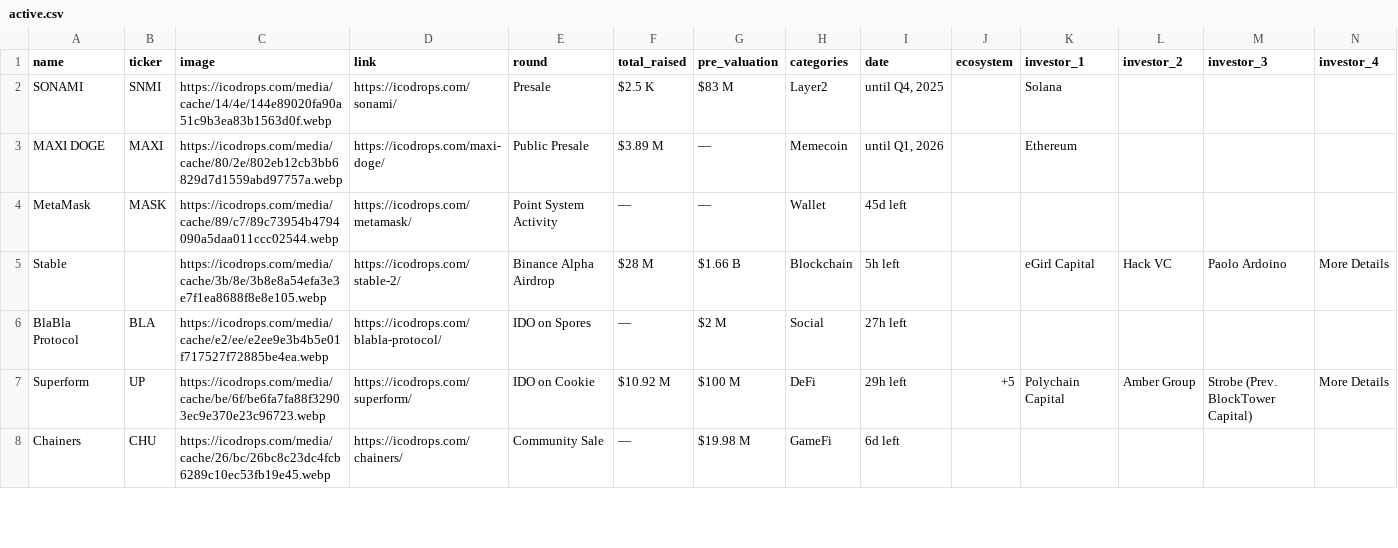
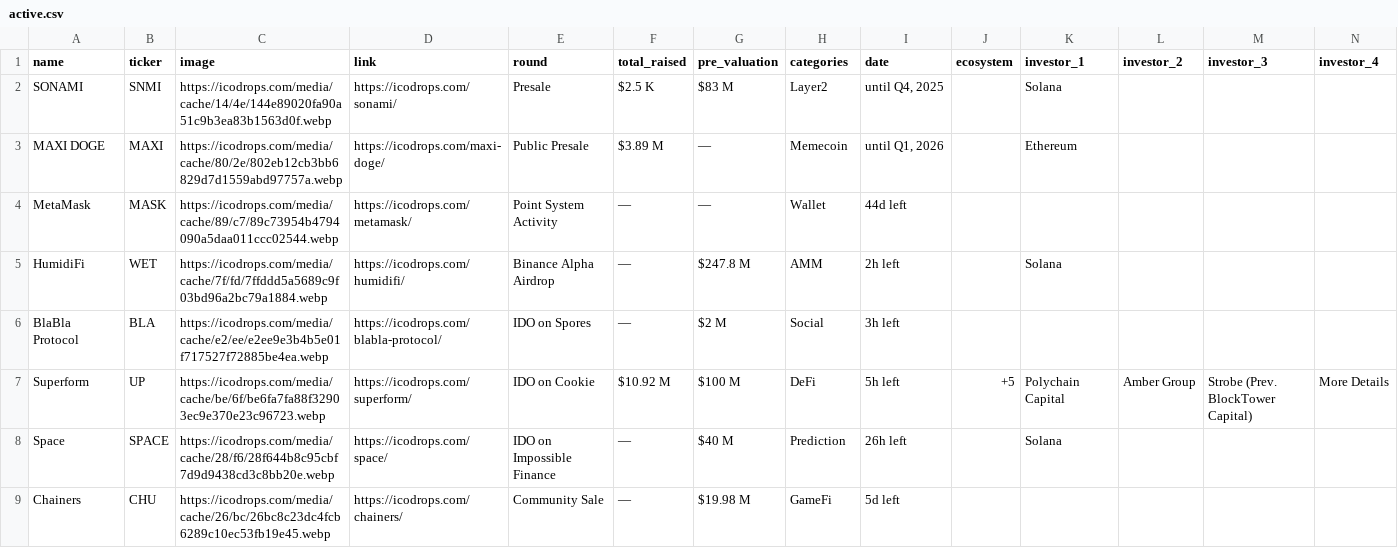
Before and after one commit to Fedric-Reform/ICO-IDO-Dashboard, a CSV file: active.csv, drawn as a sheet; only a part is shown; removed rows and columns are numbered as before the commit, all else as after; rows hold the shown columns only; the diff covers the shown part only; the diff names each change by its address in the sheet, - before the commit and + after, or states it on an @@ line.

```diff
--- a/active.csv
+++ b/active.csv
-I4 (date): 45d left
+I4 (date): 44d left
-row 5: Stable |  | https://icodrops.com/media/cache/3b/8e/3b8e8a54efa3e3e7f1ea8688f8e8e105.webp | https://icodrops.com/stable-2/ | Binance Alpha Airdrop | $28 M | $1.66 B | Blockchain | 5h left |  | eGirl Capital | Hack VC | Paolo Ardoino | More Details
+row 5: HumidiFi | WET | https://icodrops.com/media/cache/7f/fd/7ffddd5a5689c9f03bd96a2bc79a1884.webp | https://icodrops.com/humidifi/ | Binance Alpha Airdrop | — | $247.8 M | AMM | 2h left |  | Solana
-I6 (date): 27h left
+I6 (date): 3h left
-I7 (date): 29h left
+I7 (date): 5h left
+row 8: Space | SPACE | https://icodrops.com/media/cache/28/f6/28f644b8c95cbf7d9d9438cd3c8bb20e.webp | https://icodrops.com/space/ | IDO on Impossible Finance | — | $40 M | Prediction | 26h left |  | Solana
-I9 (date): 6d left
+I9 (date): 5d left
```
Also changed, not shown: 1 added row and 75 edited cells elsewhere in this file, icostats.csv, upcoming.csv.
